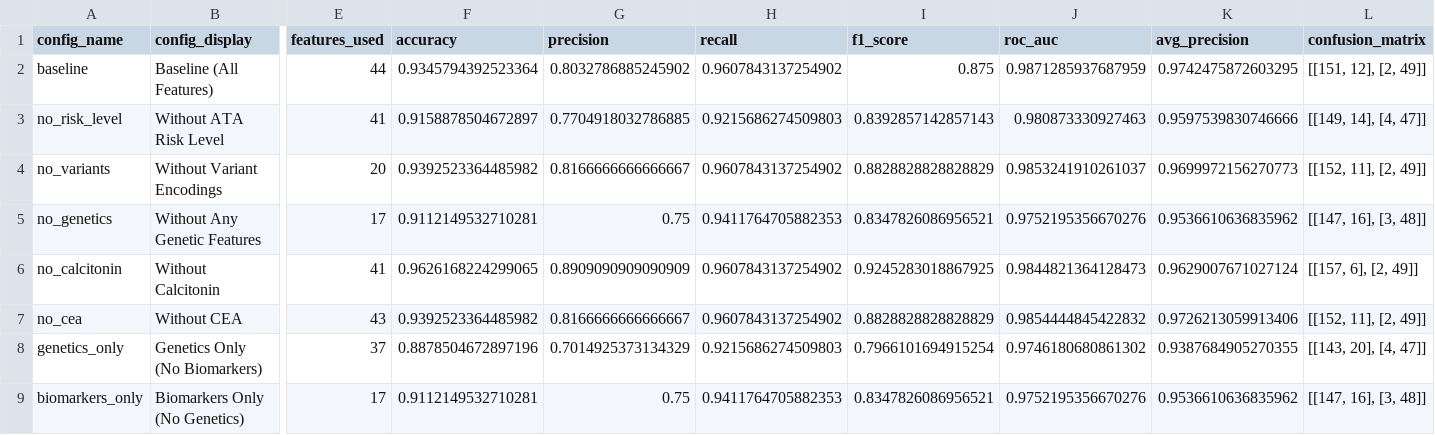
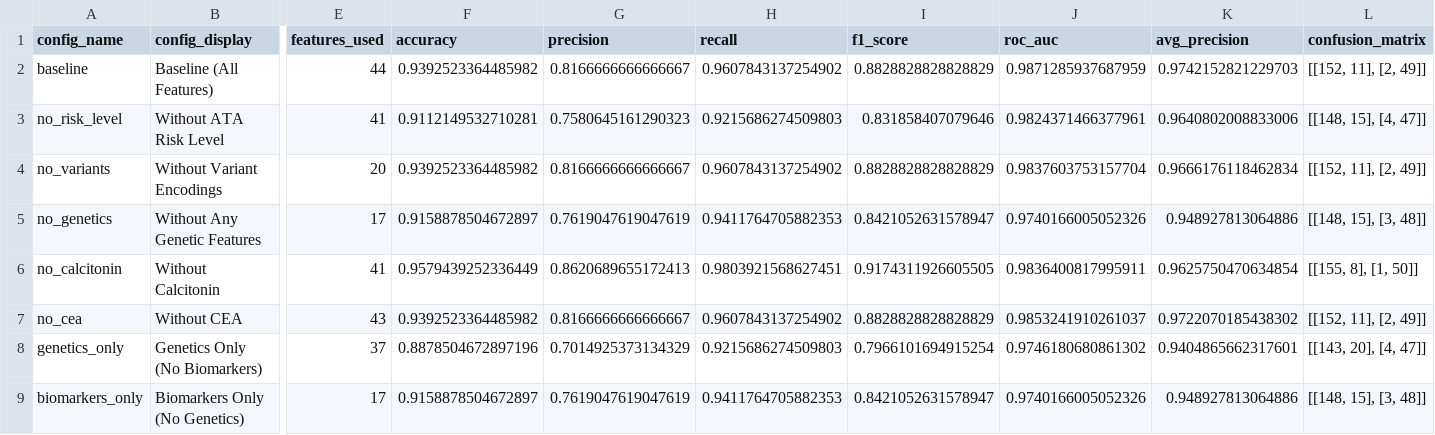
Before and after one commit to ArjunCodess/men2-predictor, a CSV file: results/ablation/random_forest_expanded_ablation_results.csv, drawn as a sheet; only a part is shown, gaps mark what is left out; the diff names each change by its address in the sheet, - before the commit and + after, or states it on an @@ line.

```diff
--- a/results/ablation/random_forest_expanded_ablation_results.csv
+++ b/results/ablation/random_forest_expanded_ablation_results.csv
-F2 (accuracy): 0.9345794392523364
+F2 (accuracy): 0.9392523364485982
-G2 (precision): 0.8032786885245902
+G2 (precision): 0.8166666666666667
-I2 (f1_score): 0.875
+I2 (f1_score): 0.8828828828828829
-K2 (avg_precision): 0.9742475872603295
+K2 (avg_precision): 0.9742152821229703
-L2 (confusion_matrix): [[151, 12], [2, 49]]
+L2 (confusion_matrix): [[152, 11], [2, 49]]
-F3 (accuracy): 0.9158878504672897
+F3 (accuracy): 0.9112149532710281
-G3 (precision): 0.7704918032786885
+G3 (precision): 0.7580645161290323
-I3 (f1_score): 0.8392857142857143
+I3 (f1_score): 0.831858407079646
-J3 (roc_auc): 0.980873330927463
+J3 (roc_auc): 0.9824371466377961
-K3 (avg_precision): 0.9597539830746666
+K3 (avg_precision): 0.9640802008833006
-L3 (confusion_matrix): [[149, 14], [4, 47]]
+L3 (confusion_matrix): [[148, 15], [4, 47]]
-J4 (roc_auc): 0.9853241910261037
+J4 (roc_auc): 0.9837603753157704
-K4 (avg_precision): 0.9699972156270773
+K4 (avg_precision): 0.9666176118462834
-F5 (accuracy): 0.9112149532710281
+F5 (accuracy): 0.9158878504672897
-G5 (precision): 0.75
+G5 (precision): 0.7619047619047619
-I5 (f1_score): 0.8347826086956521
+I5 (f1_score): 0.8421052631578947
-J5 (roc_auc): 0.9752195356670276
+J5 (roc_auc): 0.9740166005052326
-K5 (avg_precision): 0.9536610636835962
+K5 (avg_precision): 0.948927813064886
-L5 (confusion_matrix): [[147, 16], [3, 48]]
+L5 (confusion_matrix): [[148, 15], [3, 48]]
-F6 (accuracy): 0.9626168224299065
+F6 (accuracy): 0.9579439252336449
-G6 (precision): 0.8909090909090909
+G6 (precision): 0.8620689655172413
-H6 (recall): 0.9607843137254902
+H6 (recall): 0.9803921568627451
-I6 (f1_score): 0.9245283018867925
+I6 (f1_score): 0.9174311926605505
-J6 (roc_auc): 0.9844821364128473
+J6 (roc_auc): 0.9836400817995911
-K6 (avg_precision): 0.9629007671027124
+K6 (avg_precision): 0.9625750470634854
-L6 (confusion_matrix): [[157, 6], [2, 49]]
+L6 (confusion_matrix): [[155, 8], [1, 50]]
-J7 (roc_auc): 0.9854444845422832
+J7 (roc_auc): 0.9853241910261037
-K7 (avg_precision): 0.9726213059913406
+K7 (avg_precision): 0.9722070185438302
-K8 (avg_precision): 0.9387684905270355
+K8 (avg_precision): 0.9404865662317601
-F9 (accuracy): 0.9112149532710281
+F9 (accuracy): 0.9158878504672897
-G9 (precision): 0.75
+G9 (precision): 0.7619047619047619
-I9 (f1_score): 0.8347826086956521
+I9 (f1_score): 0.8421052631578947
-J9 (roc_auc): 0.9752195356670276
+J9 (roc_auc): 0.9740166005052326
-K9 (avg_precision): 0.9536610636835962
+K9 (avg_precision): 0.948927813064886
-L9 (confusion_matrix): [[147, 16], [3, 48]]
+L9 (confusion_matrix): [[148, 15], [3, 48]]
```
Also changed, not shown: results/ablation/lightgbm_expanded_ablation_results.csv, results/ablation/logistic_original_ablation_results.csv, 17 other files.
